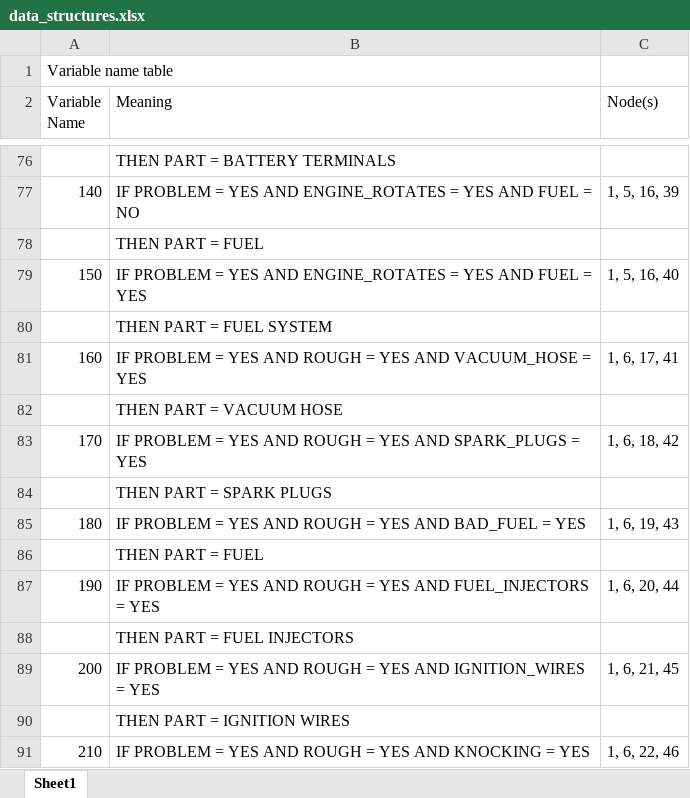
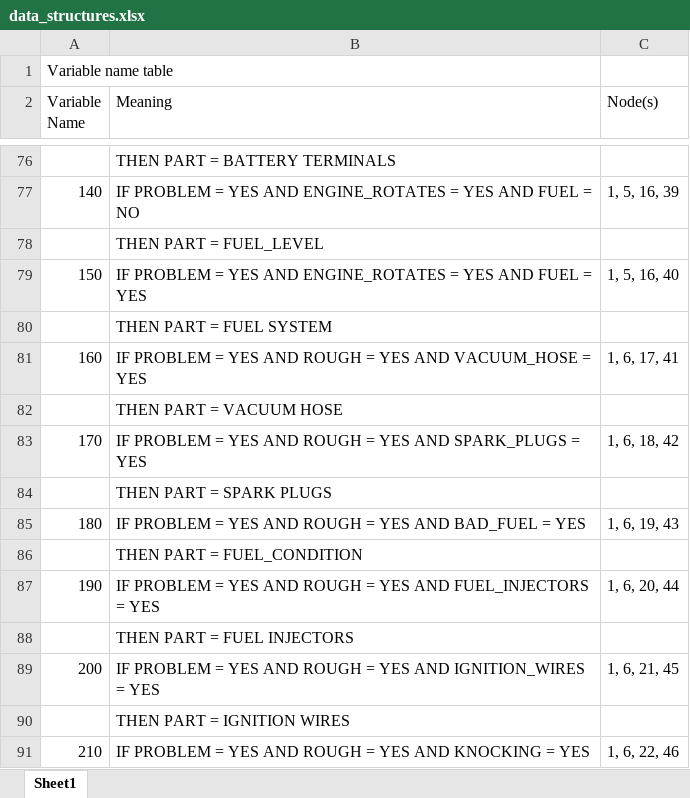
Before and after one commit to Yuviray/AI-backwords-and-forword-chaining, an Excel workbook: project1/data_structures.xlsx, sheet Sheet1, drawn as a sheet; only a part is shown, gaps mark what is left out; values as stored, in another font and other column widths than the file's, no borders; the diff names each change by its address in the sheet, - before the commit and + after, or states it on an @@ line.

Commit message:
small update to variable names

```diff
--- a/project1/data_structures.xlsx (sheet Sheet1)
+++ b/project1/data_structures.xlsx (sheet Sheet1)
-B78 (Meaning): THEN PART = FUEL
+B78 (Meaning): THEN PART = FUEL_LEVEL
-B86 (Meaning): THEN PART = FUEL
+B86 (Meaning): THEN PART = FUEL_CONDITION
```
Also changed, not shown: 1 other file.
